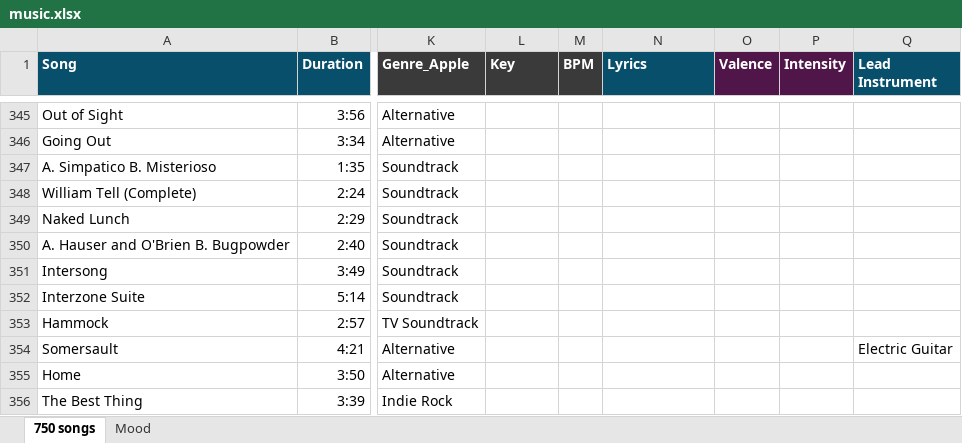
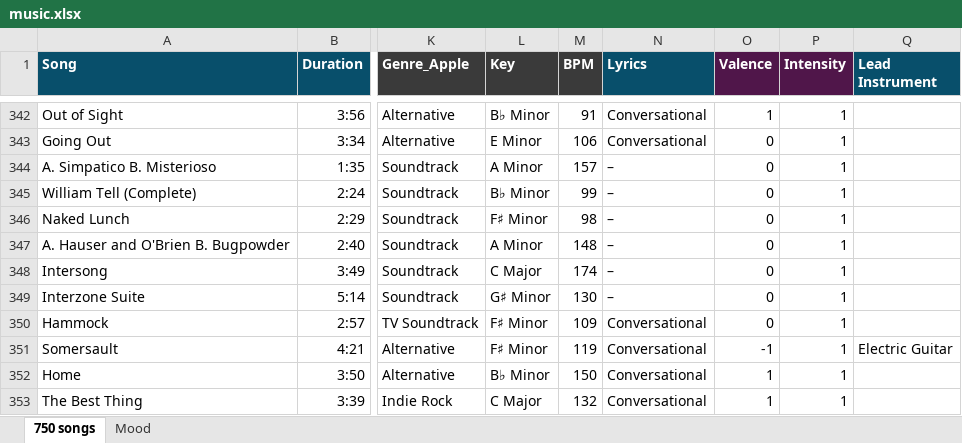
Before and after one commit to linda-n-design/playlist-visualized, an Excel workbook: data/music.xlsx, sheet 750 songs, drawn as a sheet; only a part is shown, gaps mark what is left out; values as stored, in another font and other column widths than the file's, no borders; addresses are those after the commit; the diff covers the shown part only; the diff names each change by its address in the sheet, - before the commit and + after, or states it on an @@ line.

```diff
--- a/data/music.xlsx (sheet 750 songs)
+++ b/data/music.xlsx (sheet 750 songs)
-L342 (Key): (empty)
+L342 (Key): B♭ Minor
-M342 (BPM): (empty)
+M342 (BPM): 91
-N342:N343 (Lyrics): (empty)
+N342:N343 (Lyrics): Conversational
-O342 (Valence): (empty)
+O342 (Valence): 1
-P342:P353 (Intensity): (empty)
+P342:P353 (Intensity): 1
-L343 (Key): (empty)
+L343 (Key): E Minor
-M343 (BPM): (empty)
+M343 (BPM): 106
-O343:O350 (Valence): (empty)
+O343:O350 (Valence): 0
-L344 (Key): (empty)
+L344 (Key): A Minor
-M344 (BPM): (empty)
+M344 (BPM): 157
-N344:N349 (Lyrics): (empty)
+N344:N349 (Lyrics): –
-L345 (Key): (empty)
+L345 (Key): B♭ Minor
-M345 (BPM): (empty)
+M345 (BPM): 99
-L346 (Key): (empty)
+L346 (Key): F♯ Minor
-M346 (BPM): (empty)
+M346 (BPM): 98
-L347 (Key): (empty)
+L347 (Key): A Minor
-M347 (BPM): (empty)
+M347 (BPM): 148
-L348 (Key): (empty)
+L348 (Key): C Major
-M348 (BPM): (empty)
+M348 (BPM): 174
-L349 (Key): (empty)
+L349 (Key): G♯ Minor
-M349 (BPM): (empty)
+M349 (BPM): 130
-L350:L351 (Key): (empty)
+L350:L351 (Key): F♯ Minor
-M350 (BPM): (empty)
+M350 (BPM): 109
-N350:N353 (Lyrics): (empty)
+N350:N353 (Lyrics): Conversational
-M351 (BPM): (empty)
+M351 (BPM): 119
-O351 (Valence): (empty)
+O351 (Valence): -1
-L352 (Key): (empty)
+L352 (Key): B♭ Minor
-M352 (BPM): (empty)
+M352 (BPM): 150
-O352:O353 (Valence): (empty)
+O352:O353 (Valence): 1
-L353 (Key): (empty)
+L353 (Key): C Major
-M353 (BPM): (empty)
+M353 (BPM): 132
```
Also changed, not shown: 6 added rows, 6 removed rows, 10 moved rows and 164 edited cells elsewhere in this sheet, formulas that keep their value, 3 other files.
